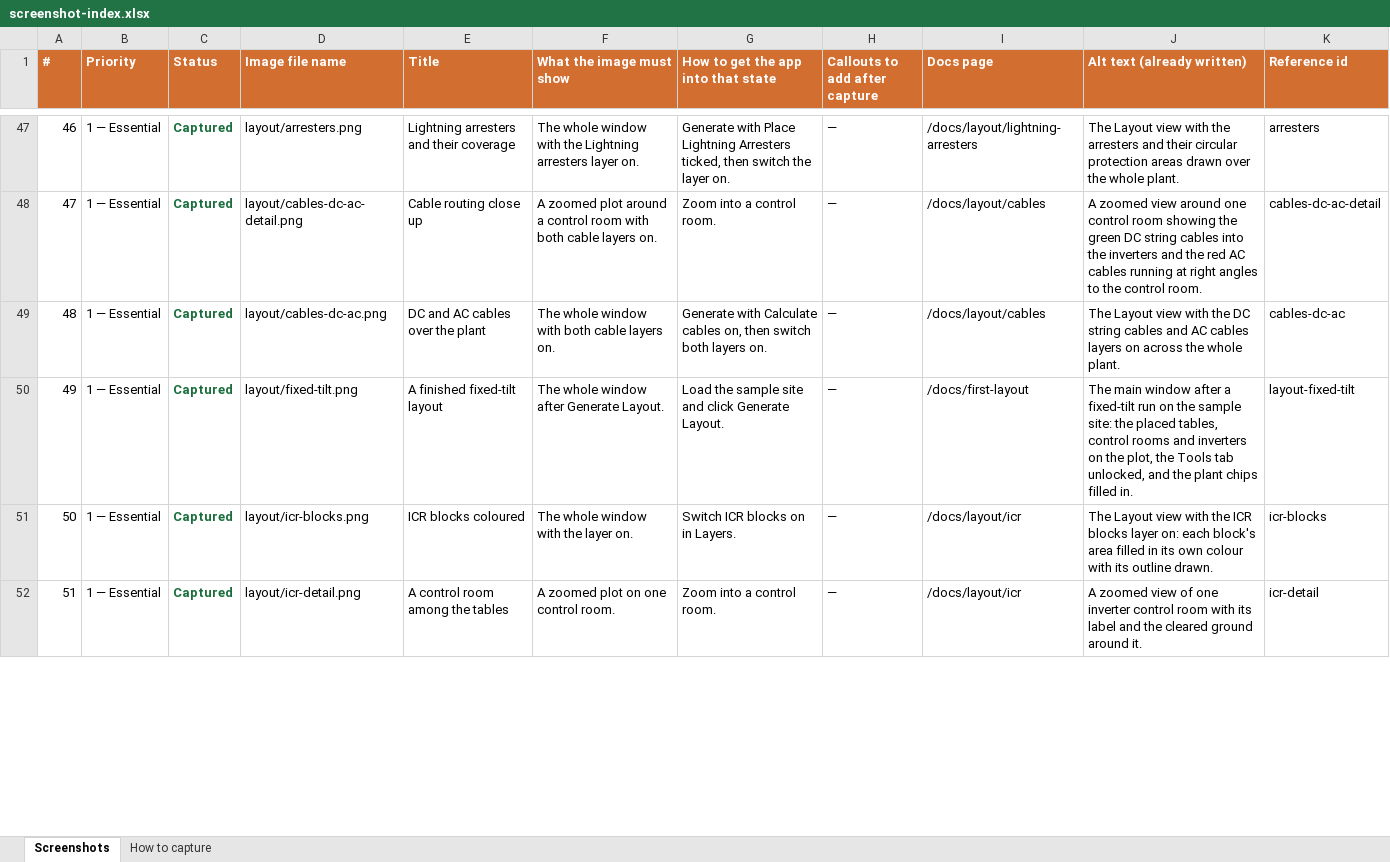
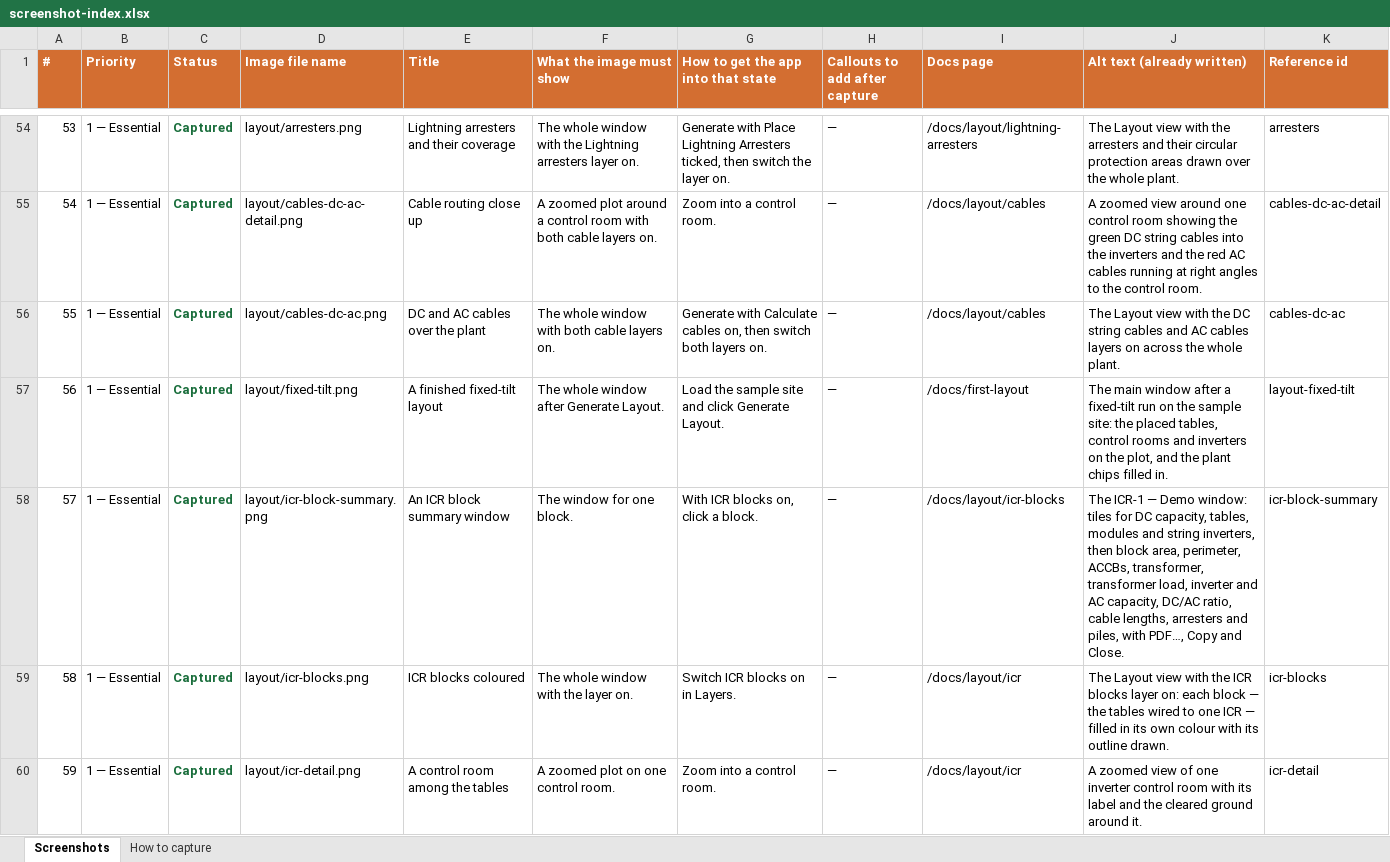
Before and after one commit to SolarLayout/solarlayout_desktop_docs, an Excel workbook: docs/screenshot-index.xlsx, sheet Screenshots, drawn as a sheet; only a part is shown, gaps mark what is left out; values as stored, in another font and other column widths than the file's, no borders; addresses are those after the commit; the diff covers the shown part only; the diff names each change by its address in the sheet, - before the commit and + after, or states it on an @@ line.

```diff
--- a/docs/screenshot-index.xlsx (sheet Screenshots)
+++ b/docs/screenshot-index.xlsx (sheet Screenshots)
@@ column A (#) renumbered from row 5 down @@
-J57 (Alt text (already written)): …the plot, the Tools tab unlocked, and the…
+J57 (Alt text (already written)): …the plot, and the…
+row 58: 57 | 1 — Essential | Captured | layout/icr-block-summary.png | An ICR block summary window | The window for one block. | With ICR blocks on, click a block. | — | /docs/layout/icr-blocks | The ICR-1 — Demo window: tiles for DC capacity, tables, modules and string inverters, then block area, perimeter, ACCBs, transformer, transformer load, inverter and AC capacity, DC/AC ratio, cable lengths, arresters and piles, with PDF…, Copy and Close. | icr-block-summary
-J59 (Alt text (already written)): …on: each block's area filled in…
+J59 (Alt text (already written)): …on: each block — the tables wired to one ICR — filled in…
```
Also changed, not shown: 34 added rows and 18 edited cells elsewhere in this sheet, 1 other file.
